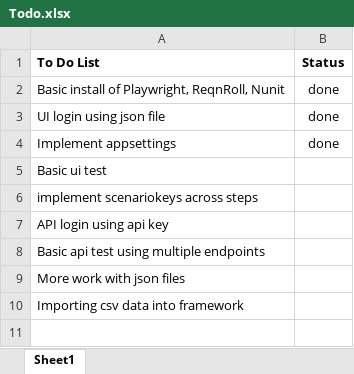
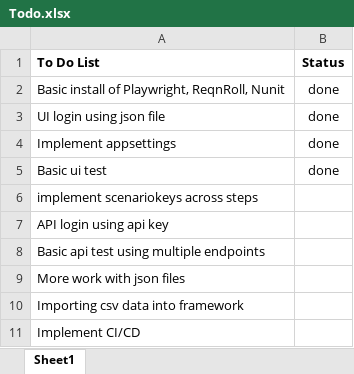
Before and after one commit to paulrowarth-code/Pauls-Test-Project, an Excel workbook: Todo.xlsx, sheet Sheet1, drawn as a sheet; values as stored, in another font and other column widths than the file's, no borders; the diff names each change by its address in the sheet, - before the commit and + after, or states it on an @@ line.

```diff
--- a/Todo.xlsx (sheet Sheet1)
+++ b/Todo.xlsx (sheet Sheet1)
-B5 (Status): (empty)
+B5 (Status): done
+row 11: Implement CI/CD
```
Also changed, not shown: 10 other files.
